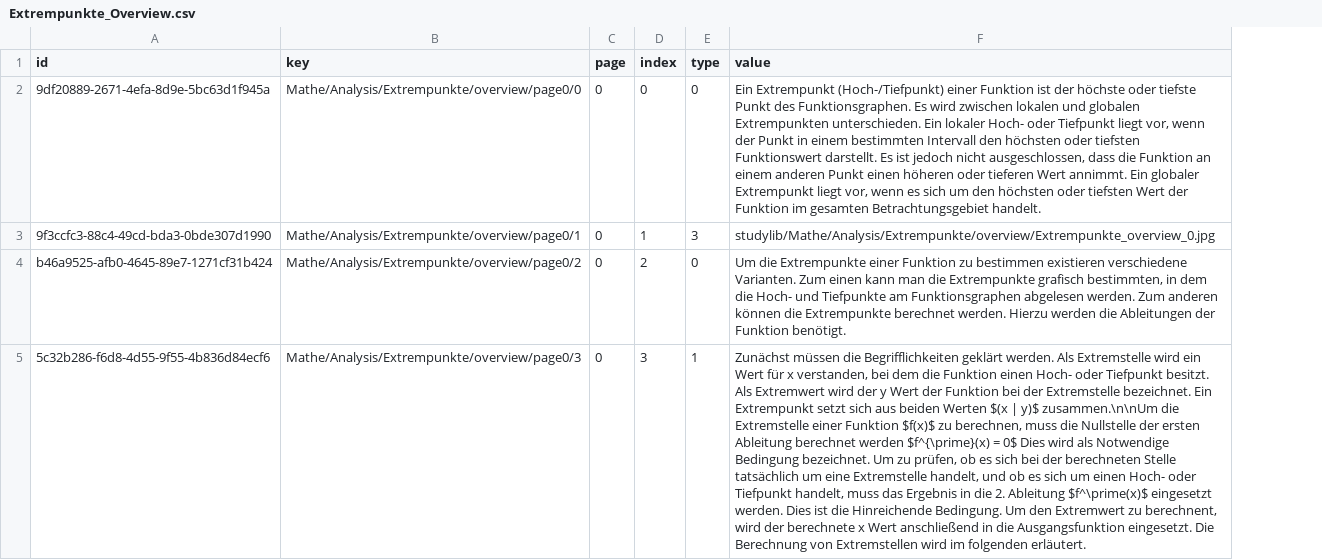
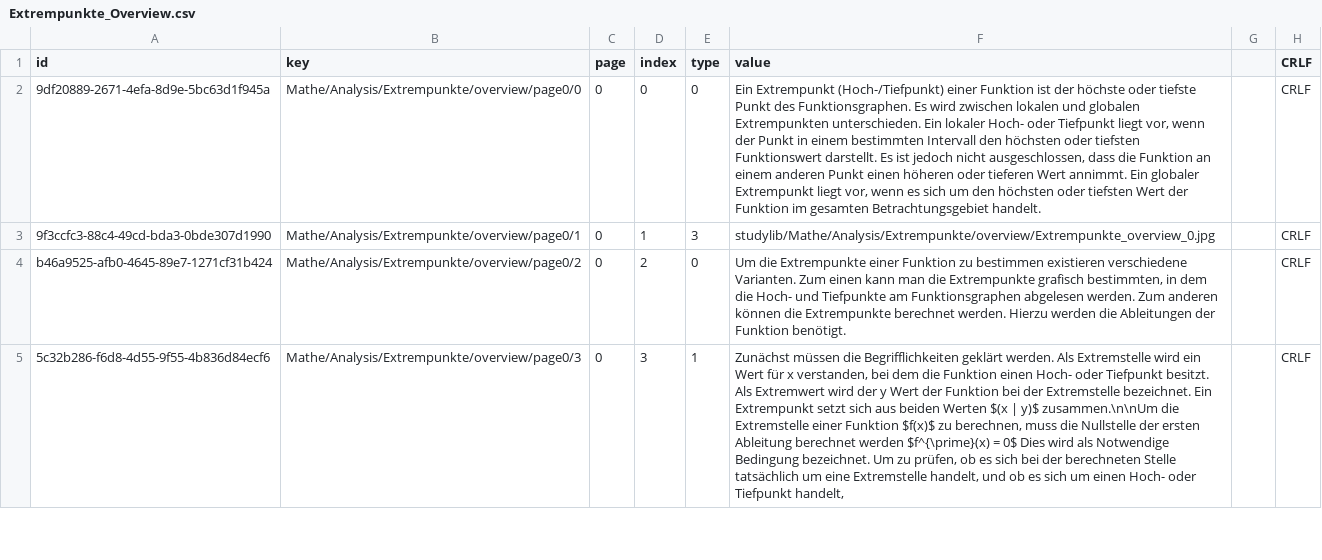
Before and after one commit to ErnestoVivas/studyspace_content_emulator, a CSV file: TEST_CSV_FILES/Extrempunkte_Overview.csv, drawn as a sheet; only a part is shown; the diff covers the shown part only; the diff names each change by its address in the sheet, - before the commit and + after, or states it on an @@ line.

```diff
--- a/TEST_CSV_FILES/Extrempunkte_Overview.csv
+++ b/TEST_CSV_FILES/Extrempunkte_Overview.csv
+column G, empty
+column H (CRLF), rows 2-5: all CRLF
-F5 (value): …Tiefpunkt handelt, muss das Ergebnis in die 2. Ableitung $f^\prime(x)$ eingesetzt werden. Dies ist die Hinreichende Bedingung. Um den Extremwert zu berechnent, wird der berechnete x Wert anschließend in die Ausgangsfunktion eingesetzt. Die Berechnung von Extremstellen wird im folgenden erläutert.
+F5 (value): …Tiefpunkt handelt,
```
Also changed, not shown: 2 added rows and 1 edited cell elsewhere in this file, 4 other files.
